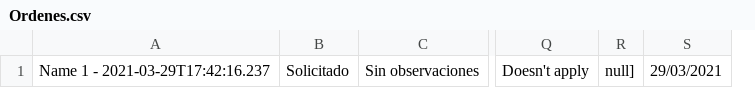
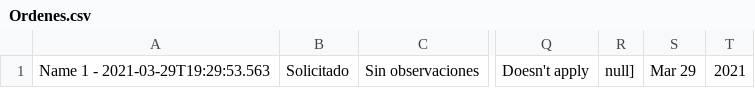
Before and after one commit to KennetSanchez/java-restaurant_manager, a CSV file: jfx-restaurantManager/docs/Ordenes.csv, drawn as a sheet; only a part is shown, gaps mark what is left out; removed rows and columns are numbered as before the commit, all else as after; the diff names each change by its address in the sheet, - before the commit and + after, or states it on an @@ line.

```diff
--- a/jfx-restaurantManager/docs/Ordenes.csv
+++ b/jfx-restaurantManager/docs/Ordenes.csv
-column A, row 1: Name 1 - 2021-03-29T17:42:16.237
+column A, row 1: Name 1 - 2021-03-29T19:29:53.563
-column S, row 1: 29/03/2021
+column S, row 1: Mar 29
+column T, row 1: 2021
```
Also changed, not shown: 21 other files.
